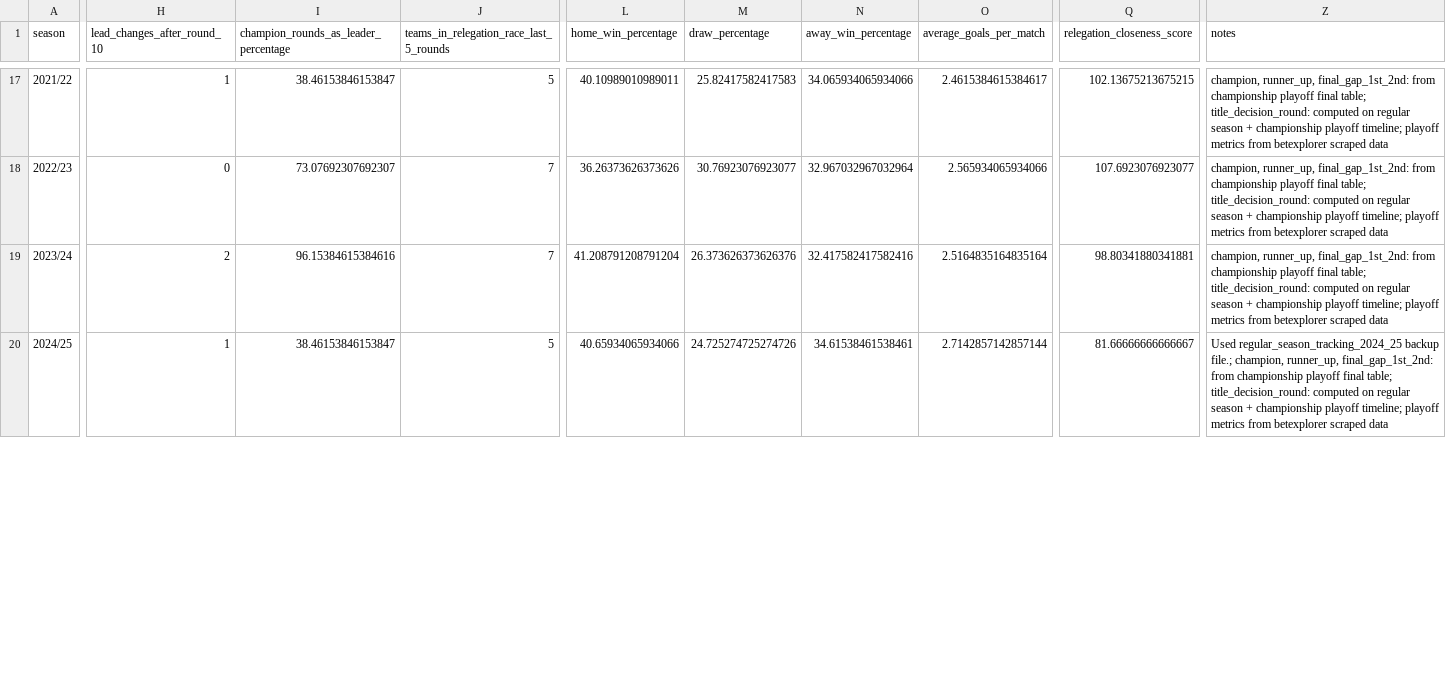
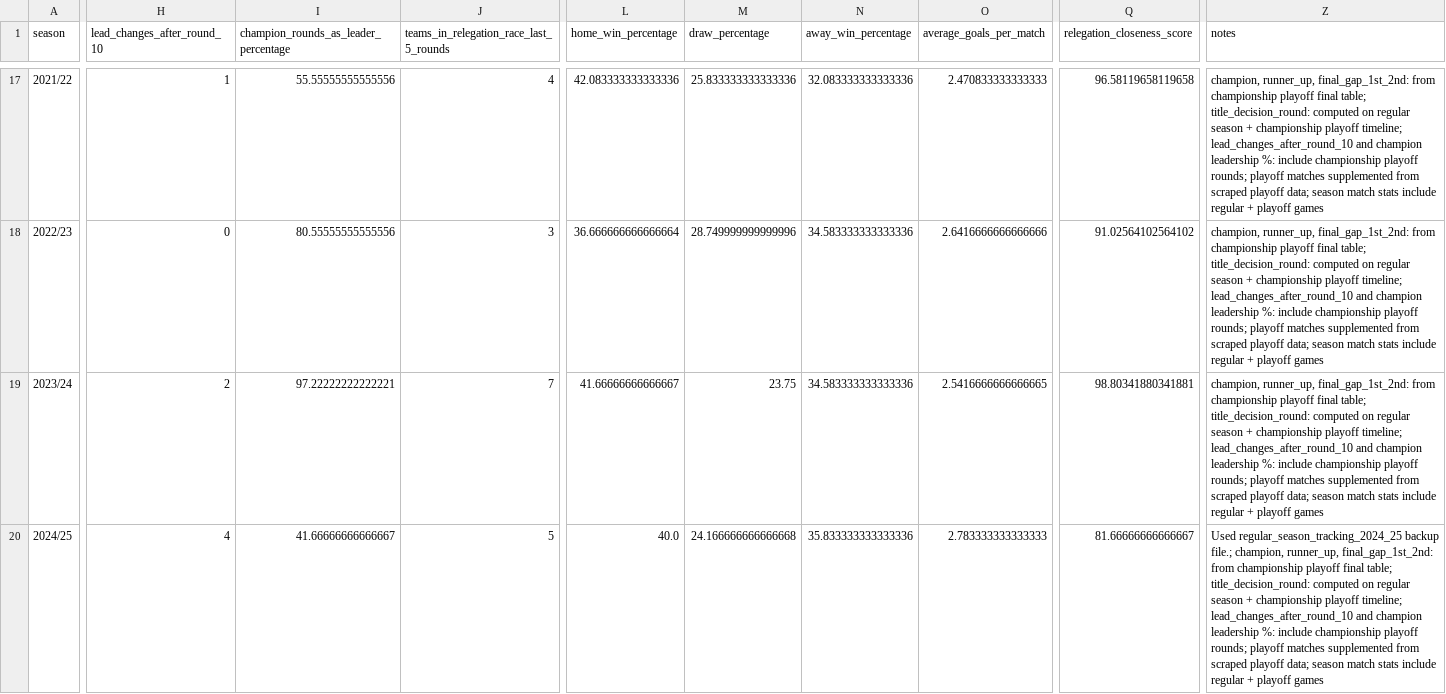
Before and after one commit to Nitaybenadmon123/ligat_haal_project, a CSV file: ligat_haal_project/notebooks/outputs/research_summary/final_report_research_table.csv, drawn as a sheet; only a part is shown, gaps mark what is left out; the diff covers the shown part only; the diff names each change by its address in the sheet, - before the commit and + after, or states it on an @@ line.

```diff
--- a/ligat_haal_project/notebooks/outputs/research_summary/final_report_research_table.csv
+++ b/ligat_haal_project/notebooks/outputs/research_summary/final_report_research_table.csv
-I17: 38.46153846153847
+I17: 55.55555555555556
-J17: 5
+J17: 4
-L17 (home_win_percentage): 40.10989010989011
+L17 (home_win_percentage): 42.083333333333336
-M17 (draw_percentage): 25.82417582417583
+M17 (draw_percentage): 25.833333333333336
-N17 (away_win_percentage): 34.065934065934066
+N17 (away_win_percentage): 32.083333333333336
-O17 (average_goals_per_match): 2.4615384615384617
+O17 (average_goals_per_match): 2.470833333333333
-Q17 (relegation_closeness_score): 102.13675213675215
+Q17 (relegation_closeness_score): 96.58119658119658
-Z17:Z19 (notes): …playoff timeline; playoff metrics from betexplorer scraped data
+Z17:Z19 (notes): …playoff timeline; lead_changes_after_round_10 and champion leadership %: include championship playoff rounds; playoff matches supplemented from scraped playoff data; season match stats include regular + playoff games
-I18: 73.07692307692307
+I18: 80.55555555555556
-J18: 7
+J18: 3
-L18 (home_win_percentage): 36.26373626373626
+L18 (home_win_percentage): 36.666666666666664
-M18 (draw_percentage): 30.76923076923077
+M18 (draw_percentage): 28.749999999999996
-N18 (away_win_percentage): 32.967032967032964
+N18 (away_win_percentage): 34.583333333333336
-O18 (average_goals_per_match): 2.565934065934066
+O18 (average_goals_per_match): 2.6416666666666666
-Q18 (relegation_closeness_score): 107.6923076923077
+Q18 (relegation_closeness_score): 91.02564102564102
-I19: 96.15384615384616
+I19: 97.22222222222221
-L19 (home_win_percentage): 41.208791208791204
+L19 (home_win_percentage): 41.66666666666667
-M19 (draw_percentage): 26.373626373626376
+M19 (draw_percentage): 23.75
-N19 (away_win_percentage): 32.417582417582416
+N19 (away_win_percentage): 34.583333333333336
-O19 (average_goals_per_match): 2.5164835164835164
+O19 (average_goals_per_match): 2.5416666666666665
-H20 (lead_changes_after_round_10): 1
+H20 (lead_changes_after_round_10): 4
-I20: 38.46153846153847
+I20: 41.66666666666667
-L20 (home_win_percentage): 40.65934065934066
+L20 (home_win_percentage): 40.0
-M20 (draw_percentage): 24.725274725274726
+M20 (draw_percentage): 24.166666666666668
-N20 (away_win_percentage): 34.61538461538461
+N20 (away_win_percentage): 35.833333333333336
-O20 (average_goals_per_match): 2.7142857142857144
+O20 (average_goals_per_match): 2.783333333333333
-Z20 (notes): …playoff timeline; playoff metrics from betexplorer scraped data
+Z20 (notes): …playoff timeline; lead_changes_after_round_10 and champion leadership %: include championship playoff rounds; playoff matches supplemented from scraped playoff data; season match stats include regular + playoff games
```
Also changed, not shown: 113 edited cells elsewhere in this file, ligat_haal_project/notebooks/outputs/research_summary/data_audit_summary.csv, ligat_haal_project/notebooks/outputs/research_summary/research_question_feasibility.csv, 31 other files.
